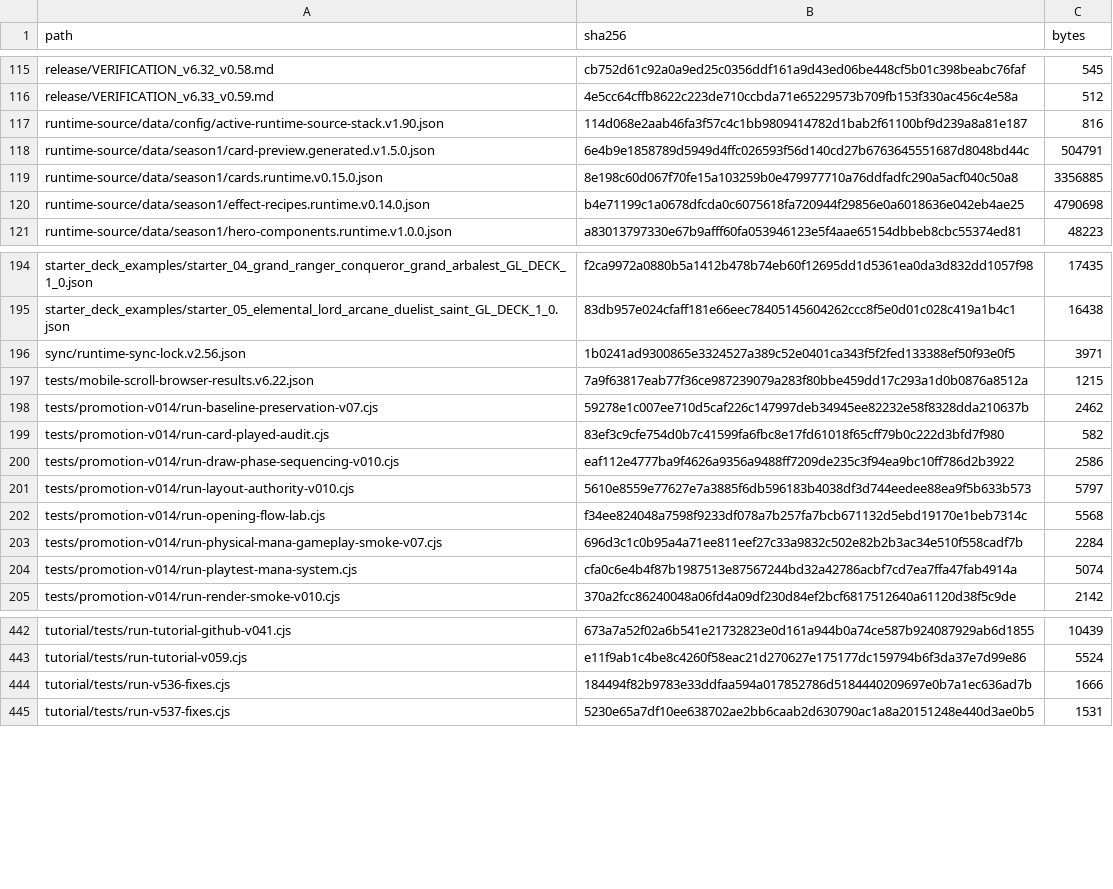
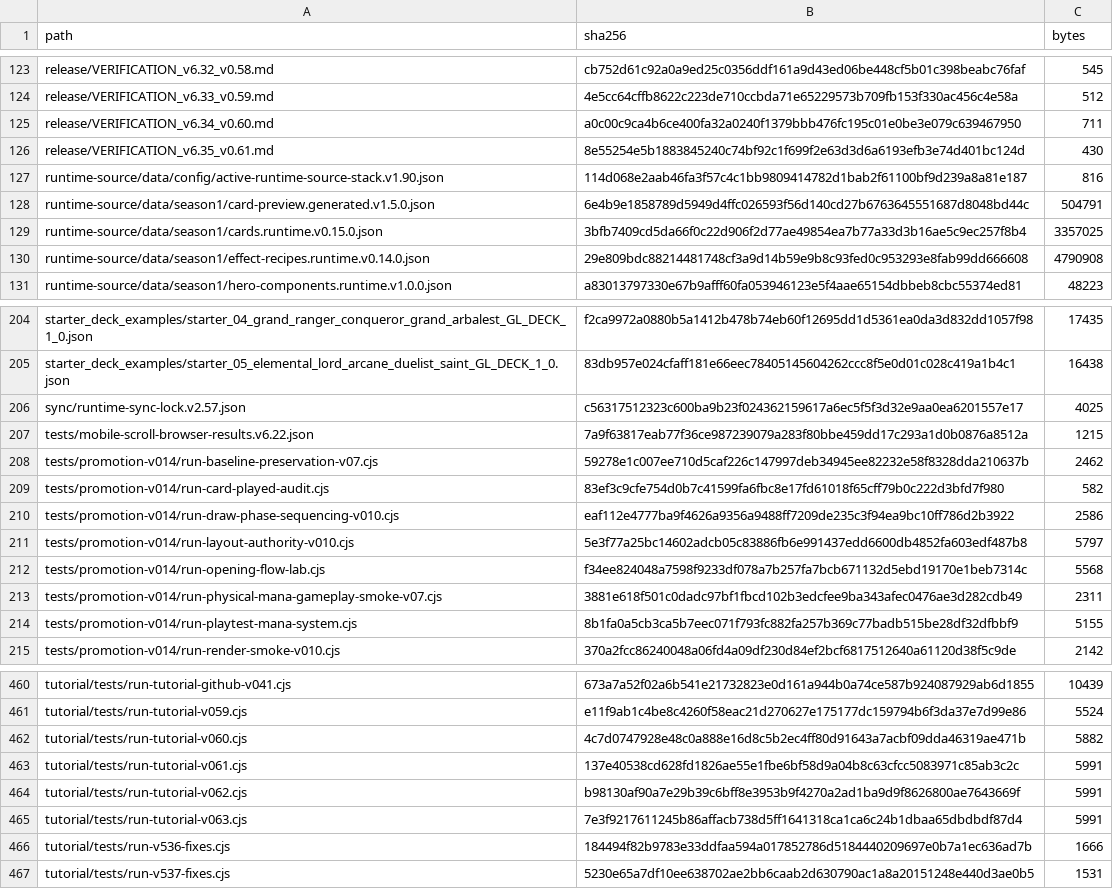
Before and after one commit to GrandisLegacyTCG/Grandis-Legacy-VS-AI, a CSV file: FILE_MANIFEST_SHA256.csv, drawn as a sheet; only a part is shown, gaps mark what is left out; the diff covers the shown part only.

Commit message:
Update VS AI to v6.37 and Tutorial to v0.63

```diff
--- a/FILE_MANIFEST_SHA256.csv
+++ b/FILE_MANIFEST_SHA256.csv
@@ -116,6 +124,8 @@ release/VERIFICATION_v6.32_v0.58.md,cb752d61c92a0a9ed25c0356ddf161a9d43ed06be448
 release/VERIFICATION_v6.33_v0.59.md,4e5cc64cffb8622c223de710ccbda71e65229573b709fb153f330ac456c4e58a,512
+release/VERIFICATION_v6.34_v0.60.md,a0c00c9ca4b6ce400fa32a0240f1379bbb476fc195c01e0be3e079c639467950,711
+release/VERIFICATION_v6.35_v0.61.md,8e55254e5b1883845240c74bf92c1f699f2e63d3d6a6193efb3e74d401bc124d,430
 runtime-source/data/config/active-runtime-source-stack.v1.90.json,114d068e2aab46fa3f57c4c1bb9809414782d1bab2f61100bf9d239a8a81e187,816
 runtime-source/data/season1/card-preview.generated.v1.5.0.json,6e4b9e1858789d5949d4ffc026593f56d140cd27b6763645551687d8048bd44c,504791
-runtime-source/data/season1/cards.runtime.v0.15.0.json,8e198c60d067f70fe15a103259b0e479977710a76ddfadfc290a5acf040c50a8,3356885
-runtime-source/data/season1/effect-recipes.runtime.v0.14.0.json,b4e71199c1a0678dfcda0c6075618fa720944f29856e0a6018636e042eb4ae25,4790698
+runtime-source/data/season1/cards.runtime.v0.15.0.json,3bfb7409cd5da66f0c22d906f2d77ae49854ea7b77a33d3b16ae5c9ec257f8b4,3357025
+runtime-source/data/season1/effect-recipes.runtime.v0.14.0.json,29e809bdc88214481748cf3a9d14b59e9b8c93fed0c953293e8fab99dd666608,4790908
 runtime-source/data/season1/hero-components.runtime.v1.0.0.json,a83013797330e67b9afff60fa053946123e5f4aae65154dbbeb8cbc55374ed81,48223
@@ -195,3 +205,3 @@ starter_deck_examples/starter_04_grand_ranger_conqueror_grand_arbalest_GL_DECK_1
 starter_deck_examples/starter_05_elemental_lord_arcane_duelist_saint_GL_DECK_1_0.json,83db957e024cfaff181e66eec78405145604262ccc8f5e0d01c028c419a1b4c1,16438
-sync/runtime-sync-lock.v2.56.json,1b0241ad9300865e3324527a389c52e0401ca343f5f2fed133388ef50f93e0f5,3971
+sync/runtime-sync-lock.v2.57.json,c56317512323c600ba9b23f024362159617a6ec5f5f3d32e9aa0ea6201557e17,4025
 tests/mobile-scroll-browser-results.v6.22.json,7a9f63817eab77f36ce987239079a283f80bbe459dd17c293a1d0b0876a8512a,1215
@@ -200,6 +210,6 @@ tests/promotion-v014/run-card-played-audit.cjs,83ef3c9cfe754d0b7c41599fa6fbc8e17
 tests/promotion-v014/run-draw-phase-sequencing-v010.cjs,eaf112e4777ba9f4626a9356a9488ff7209de235c3f94ea9bc10ff786d2b3922,2586
-tests/promotion-v014/run-layout-authority-v010.cjs,5610e8559e77627e7a3885f6db596183b4038df3d744eedee88ea9f5b633b573,5797
+tests/promotion-v014/run-layout-authority-v010.cjs,5e3f77a25bc14602adcb05c83886fb6e991437edd6600db4852fa603edf487b8,5797
 tests/promotion-v014/run-opening-flow-lab.cjs,f34ee824048a7598f9233df078a7b257fa7bcb671132d5ebd19170e1beb7314c,5568
-tests/promotion-v014/run-physical-mana-gameplay-smoke-v07.cjs,696d3c1c0b95a4a71ee811eef27c33a9832c502e82b2b3ac34e510f558cadf7b,2284
-tests/promotion-v014/run-playtest-mana-system.cjs,cfa0c6e4b4f87b1987513e87567244bd32a42786acbf7cd7ea7ffa47fab4914a,5074
+tests/promotion-v014/run-physical-mana-gameplay-smoke-v07.cjs,3881e618f501c0dadc97bf1fbcd102b3edcfee9ba343afec0476ae3d282cdb49,2311
+tests/promotion-v014/run-playtest-mana-system.cjs,8b1fa0a5cb3ca5b7eec071f793fc882fa257b369c77badb515be28df32dfbbf9,5155
 tests/promotion-v014/run-render-smoke-v010.cjs,370a2fcc86240048a06fd4a09df230d84ef2bcf6817512640a61120d38f5c9de,2142
@@ -443,2 +461,6 @@ tutorial/tests/run-tutorial-github-v041.cjs,673a7a52f02a6b541e21732823e0d161a944
 tutorial/tests/run-tutorial-v059.cjs,e11f9ab1c4be8c4260f58eac21d270627e175177dc159794b6f3da37e7d99e86,5524
+tutorial/tests/run-tutorial-v060.cjs,4c7d0747928e48c0a888e16d8c5b2ec4ff80d91643a7acbf09dda46319ae471b,5882
+tutorial/tests/run-tutorial-v061.cjs,137e40538cd628fd1826ae55e1fbe6bf58d9a04b8c63cfcc5083971c85ab3c2c,5991
+tutorial/tests/run-tutorial-v062.cjs,b98130af90a7e29b39c6bff8e3953b9f4270a2ad1ba9d9f8626800ae7643669f,5991
+tutorial/tests/run-tutorial-v063.cjs,7e3f9217611245b86affacb738d5ff1641318ca1ca6c24b1dbaa65dbdbdf87d4,5991
 tutorial/tests/run-v536-fixes.cjs,184494f82b9783e33ddfaa594a017852786d5184440209697e0b7a1ec636ad7b,1666
```
Also changed, not shown: 17 added rows, 1 removed row and 53 edited cells elsewhere in this file, tutorial/FILE_MANIFEST_SHA256.csv, 58 other files.
